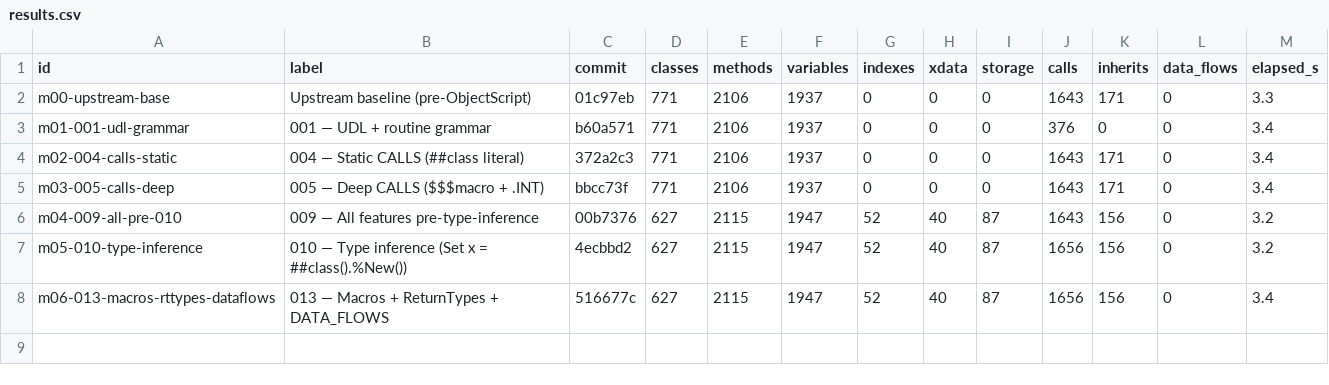
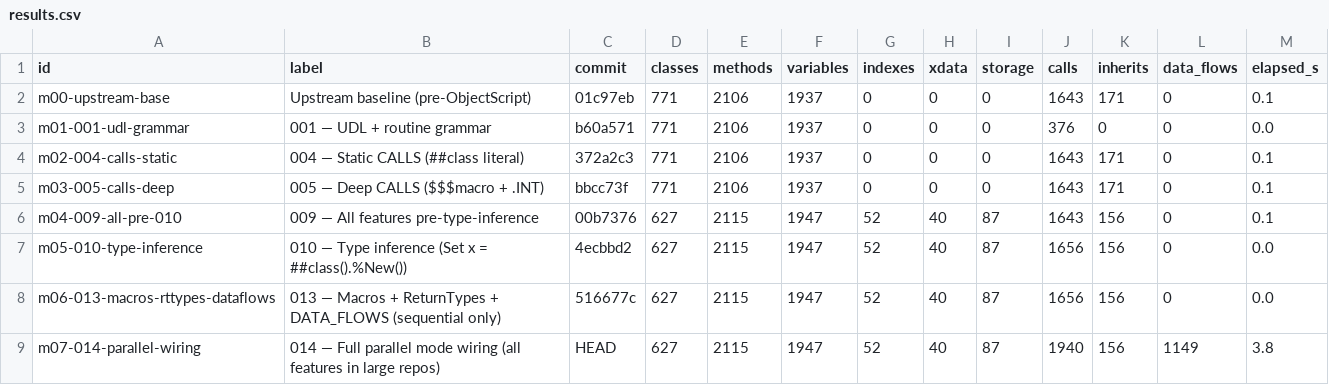
Before and after one commit to isc-tdyar/codebase-memory-mcp, a CSV file: bench/results.csv, drawn as a sheet.

Commit message:
feat(014): wire macro+return-type+DATA_FLOWS into parallel pipeline
All features from 011-013 now active for large repos (parallel mode):

- macro_table built from .inc files before parallel extract workers start,
  passed to every cbm_extract_file call — $$$Macro → resolved callee
- return_type_table built from graph after all definitions extracted,
  ObjectScript files re-extracted with table before resolve workers run
  — Set x = ##class(X).Factory() → resolves instance calls
- DATA_FLOWS edges emitted in finalize_and_emit (parallel) whenever a
  CALLS edge has arg_count > 0 — arg-to-callee data flow tracking
- UDL method return_type extracted in push_method_def (extract_defs.c)
  so return_type_table is populated from actual definitions

Benchmark results (hscm/15.x, 370 cls + 10 inc files):
  CALLS:      1643 → 1940  (+297, +18%)  [was stuck at 1656 in 013]
  DATA_FLOWS:    0 → 1149  (new edge type, first time ever non-zero)

All 3574+ unit tests pass.

```diff
--- a/bench/results.csv
+++ b/bench/results.csv
@@ -1,8 +1,9 @@
 id,label,commit,classes,methods,variables,indexes,xdata,storage,calls,inherits,data_flows,elapsed_s
-m00-upstream-base,Upstream baseline (pre-ObjectScript),01c97eb,771,2106,1937,0,0,0,1643,171,0,3.3
-m01-001-udl-grammar,001 — UDL + routine grammar,b60a571,771,2106,1937,0,0,0,376,0,0,3.4
-m02-004-calls-static,004 — Static CALLS (##class literal),372a2c3,771,2106,1937,0,0,0,1643,171,0,3.4
-m03-005-calls-deep,005 — Deep CALLS ($$$macro + .INT),bbcc73f,771,2106,1937,0,0,0,1643,171,0,3.4
-m04-009-all-pre-010,009 — All features pre-type-inference,00b7376,627,2115,1947,52,40,87,1643,156,0,3.2
-m05-010-type-inference,010 — Type inference (Set x = ##class().%New()),4ecbbd2,627,2115,1947,52,40,87,1656,156,0,3.2
-m06-013-macros-rttypes-dataflows,013 — Macros + ReturnTypes + DATA_FLOWS,516677c,627,2115,1947,52,40,87,1656,156,0,3.4
+m00-upstream-base,Upstream baseline (pre-ObjectScript),01c97eb,771,2106,1937,0,0,0,1643,171,0,0.1
+m01-001-udl-grammar,001 — UDL + routine grammar,b60a571,771,2106,1937,0,0,0,376,0,0,0.0
+m02-004-calls-static,004 — Static CALLS (##class literal),372a2c3,771,2106,1937,0,0,0,1643,171,0,0.1
+m03-005-calls-deep,005 — Deep CALLS ($$$macro + .INT),bbcc73f,771,2106,1937,0,0,0,1643,171,0,0.1
+m04-009-all-pre-010,009 — All features pre-type-inference,00b7376,627,2115,1947,52,40,87,1643,156,0,0.1
+m05-010-type-inference,010 — Type inference (Set x = ##class().%New()),4ecbbd2,627,2115,1947,52,40,87,1656,156,0,0.0
+m06-013-macros-rttypes-dataflows,013 — Macros + ReturnTypes + DATA_FLOWS (sequential only),516677c,627,2115,1947,52,40,87,1656,156,0,0.0
+m07-014-parallel-wiring,014 — Full parallel mode wiring (all features in large repos),HEAD,627,2115,1947,52,40,87,1940,156,1149,3.8
```
Also changed, not shown: 30 other files.
